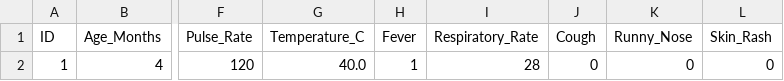
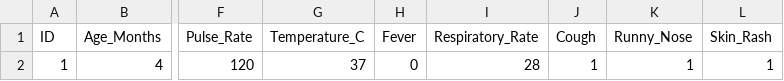
Before and after one commit to Fahad953/Infant-Monitoring-System, a CSV file: convert.csv, drawn as a sheet; only a part is shown, gaps mark what is left out; the diff names each change by its address in the sheet, - before the commit and + after, or states it on an @@ line.

```diff
--- a/convert.csv
+++ b/convert.csv
-G2 (Temperature_C): 40.0
+G2 (Temperature_C): 37
-H2 (Fever): 1
+H2 (Fever): 0
-J2 (Cough): 0
+J2 (Cough): 1
-K2 (Runny_Nose): 0
+K2 (Runny_Nose): 1
-L2 (Skin_Rash): 0
+L2 (Skin_Rash): 1
```
Also changed, not shown: data.csv, 19 other files.
